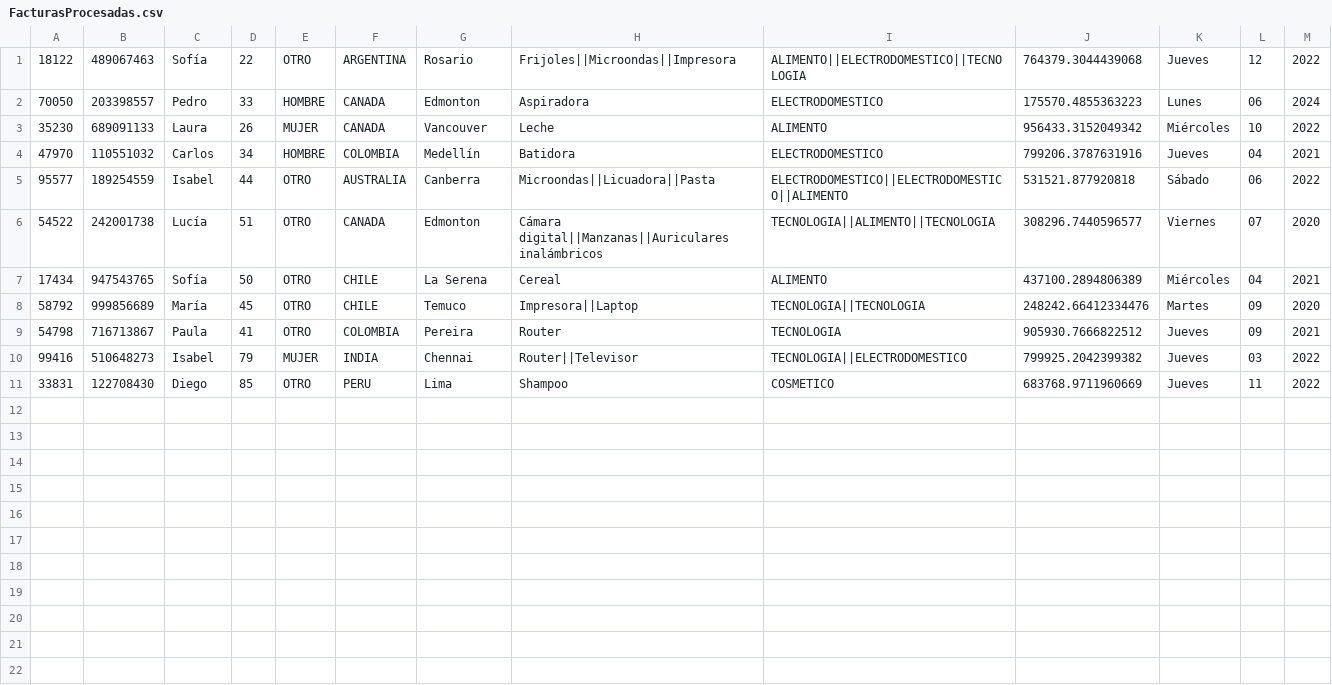
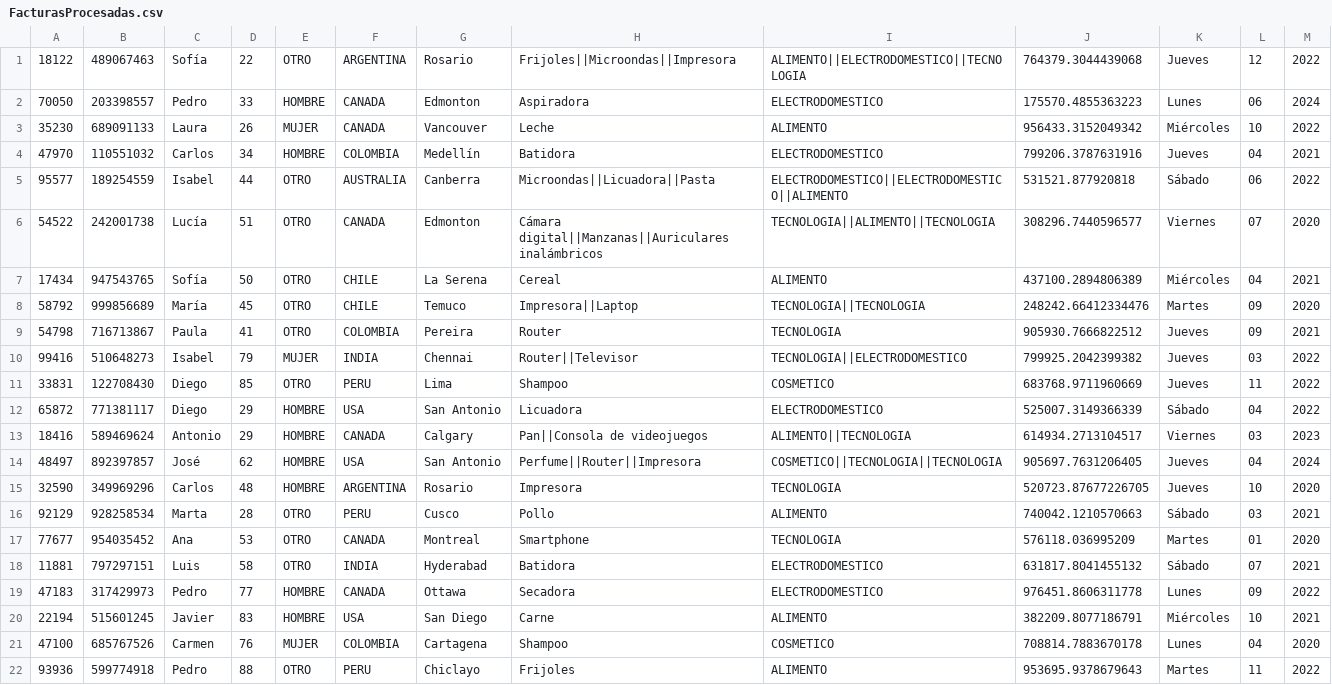
Before and after one commit to CamiloCuenca/MUQ-Proyecto_final_estructura_de_datos, a CSV file: src/main/resources/CSVFiles/FacturasProcesadas.csv, drawn as a sheet; the diff names each change by its address in the sheet, - before the commit and + after, or states it on an @@ line.

Commit message:
se modifico la ventana de administradorFacturas

```diff
--- a/src/main/resources/CSVFiles/FacturasProcesadas.csv
+++ b/src/main/resources/CSVFiles/FacturasProcesadas.csv
+row 12: 65872 | 771381117 | Diego | 29 | HOMBRE | USA | San Antonio | Licuadora | ELECTRODOMESTICO | 525007.3149366339 | Sábado | 04 | 2022
+row 13: 18416 | 589469624 | Antonio | 29 | HOMBRE | CANADA | Calgary | Pan||Consola de videojuegos | ALIMENTO||TECNOLOGIA | 614934.2713104517 | Viernes | 03 | 2023
+row 14: 48497 | 892397857 | José | 62 | HOMBRE | USA | San Antonio | Perfume||Router||Impresora | COSMETICO||TECNOLOGIA||TECNOLOGIA | 905697.7631206405 | Jueves | 04 | 2024
+row 15: 32590 | 349969296 | Carlos | 48 | HOMBRE | ARGENTINA | Rosario | Impresora | TECNOLOGIA | 520723.87677226705 | Jueves | 10 | 2020
+row 16: 92129 | 928258534 | Marta | 28 | OTRO | PERU | Cusco | Pollo | ALIMENTO | 740042.1210570663 | Sábado | 03 | 2021
+row 17: 77677 | 954035452 | Ana | 53 | OTRO | CANADA | Montreal | Smartphone | TECNOLOGIA | 576118.036995209 | Martes | 01 | 2020
+row 18: 11881 | 797297151 | Luis | 58 | OTRO | INDIA | Hyderabad | Batidora | ELECTRODOMESTICO | 631817.8041455132 | Sábado | 07 | 2021
+row 19: 47183 | 317429973 | Pedro | 77 | HOMBRE | CANADA | Ottawa | Secadora | ELECTRODOMESTICO | 976451.8606311778 | Lunes | 09 | 2022
+row 20: 22194 | 515601245 | Javier | 83 | HOMBRE | USA | San Diego | Carne | ALIMENTO | 382209.8077186791 | Miércoles | 10 | 2021
+row 21: 47100 | 685767526 | Carmen | 76 | MUJER | COLOMBIA | Cartagena | Shampoo | COSMETICO | 708814.7883670178 | Lunes | 04 | 2020
+row 22: 93936 | 599774918 | Pedro | 88 | OTRO | PERU | Chiclayo | Frijoles | ALIMENTO | 953695.9378679643 | Martes | 11 | 2022
```
Also changed, not shown: src/main/resources/CSVFiles/CargaAvion.csv, src/main/resources/CSVFiles/Clientes.csv, 1 other file.
